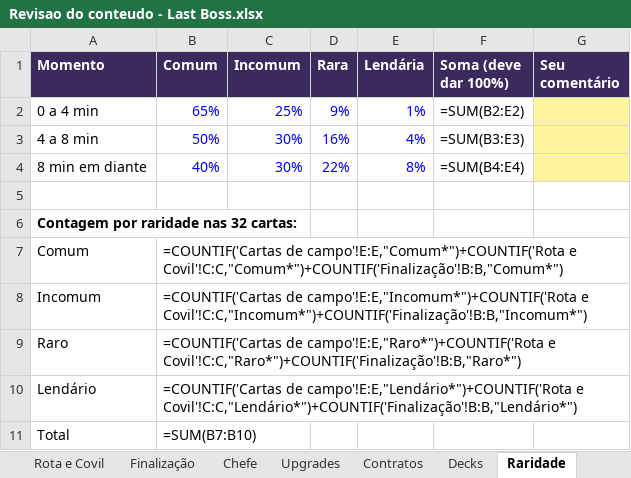
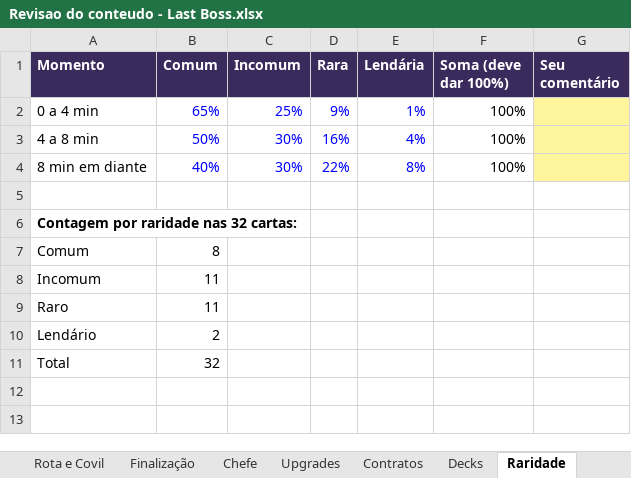
Before and after one commit to gabriellazycat/LastBoss, an Excel workbook: Revisao do conteudo - Last Boss.xlsx, sheet Raridade, drawn as a sheet; values as stored, in another font and other column widths than the file's, no borders; formulas without a stored value are shown as written; the diff names each change by its address in the sheet, - before the commit and + after, or states it on an @@ line.

```diff
--- a/Revisao do conteudo - Last Boss.xlsx (sheet Raridade)
+++ b/Revisao do conteudo - Last Boss.xlsx (sheet Raridade)
-F2 (Soma (deve dar 100%)): =SUM(B2:E2)
+F2 (Soma (deve dar 100%)): 100%
-F3 (Soma (deve dar 100%)): =SUM(B3:E3)
+F3 (Soma (deve dar 100%)): 100%
-F4 (Soma (deve dar 100%)): =SUM(B4:E4)
+F4 (Soma (deve dar 100%)): 100%
-B7 (Comum): =COUNTIF('Cartas de campo'!E:E,"Comum*")+COUNTIF('Rota e Covil'!C:C,"Comum*")+COUNTIF('Finalização'!B:B,"Comum*")
+B7 (Comum): 8
-B8 (Comum): =COUNTIF('Cartas de campo'!E:E,"Incomum*")+COUNTIF('Rota e Covil'!C:C,"Incomum*")+COUNTIF('Finalização'!B:B,"Incomum*")
+B8 (Comum): 11
-B9 (Comum): =COUNTIF('Cartas de campo'!E:E,"Raro*")+COUNTIF('Rota e Covil'!C:C,"Raro*")+COUNTIF('Finalização'!B:B,"Raro*")
+B9 (Comum): 11
-B10 (Comum): =COUNTIF('Cartas de campo'!E:E,"Lendário*")+COUNTIF('Rota e Covil'!C:C,"Lendário*")+COUNTIF('Finalização'!B:B,"Lendário*")
+B10 (Comum): 2
-B11 (Comum): =SUM(B7:B10)
+B11 (Comum): 32
```
Also changed, not shown: sheet Deck - Níveis, sheet Cartas de campo, sheet Deck - Coleção, sheet Mapa - Loja, sheet Base, sheet Deck - Regras, 4 more sheets, other sheet tabs, 10 other files.
